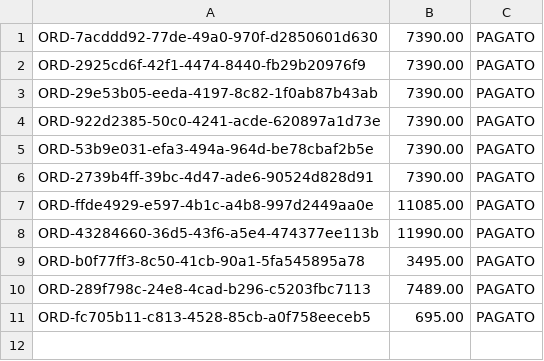
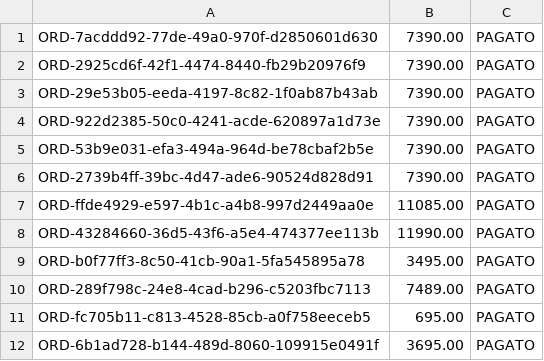
Before and after one commit to MagicERmold/ISPW, a CSV file: StockTrack/data/ordini.csv, drawn as a sheet; the diff names each change by its address in the sheet, - before the commit and + after, or states it on an @@ line.

```diff
--- a/StockTrack/data/ordini.csv
+++ b/StockTrack/data/ordini.csv
+row 12: ORD-6b1ad728-b144-489d-8060-109915e0491f | 3695.00 | PAGATO
```
Also changed, not shown: StockTrack/data/fornitore_prodotti.csv, StockTrack/data/movimenti_inventario.csv, 55 other files.
